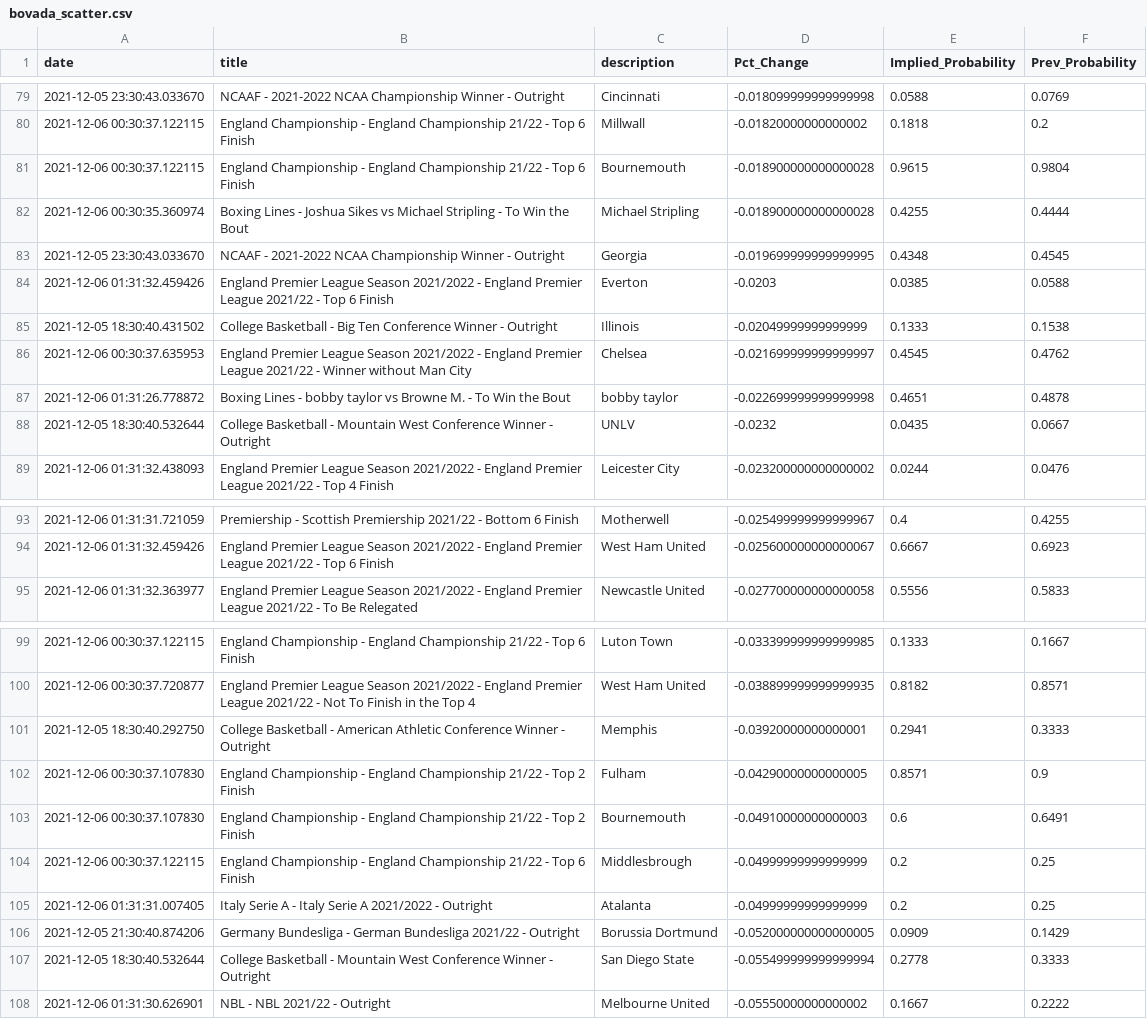
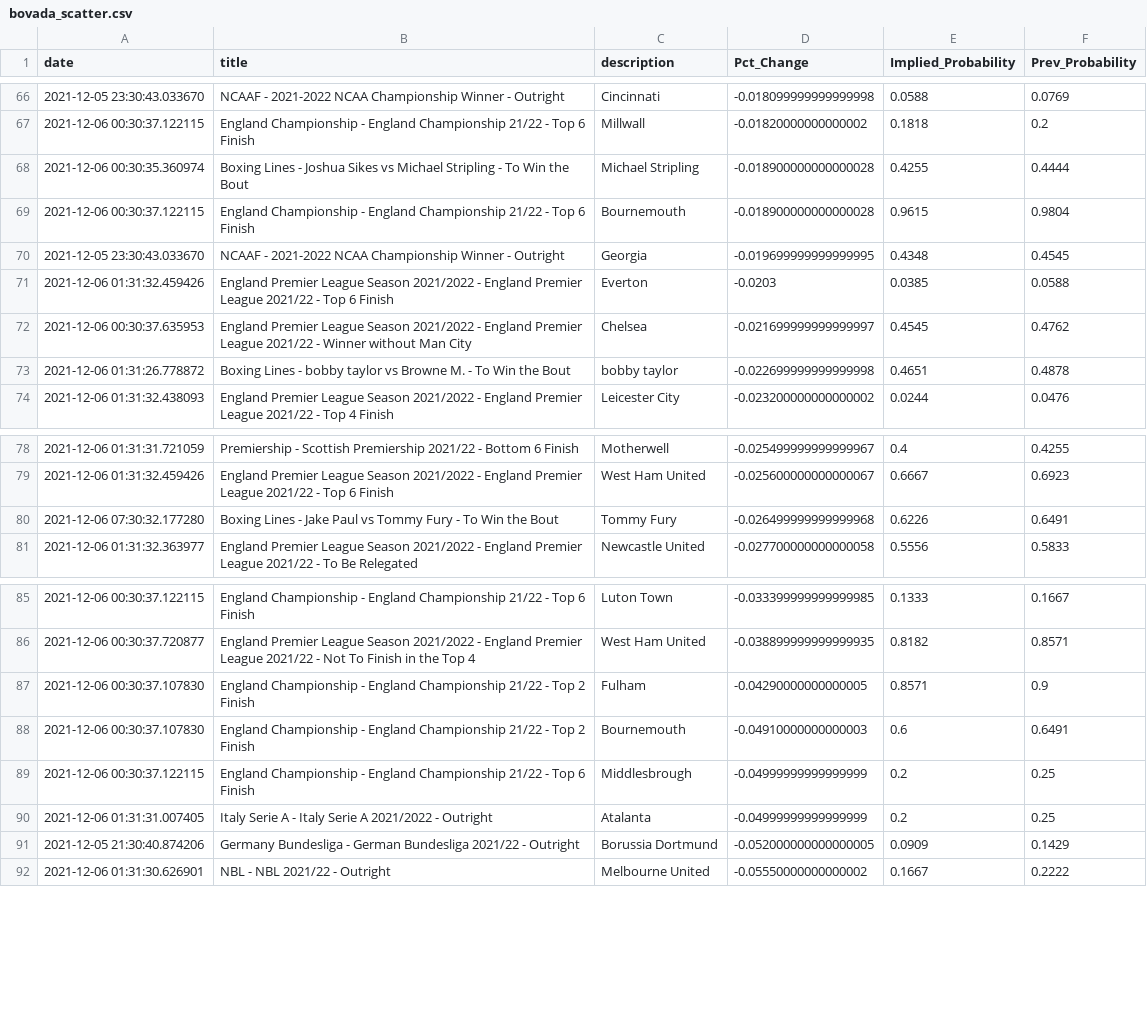
Before and after one commit to aaroncolesmith/bovada, a CSV file: bovada_scatter.csv, drawn as a sheet; only a part is shown, gaps mark what is left out; the diff covers the shown part only.

```diff
--- a/bovada_scatter.csv
+++ b/bovada_scatter.csv
@@ -80,10 +67,8 @@ date,title,description,Pct_Change,Implied_Probability,Prev_Probability
 2021-12-06 00:30:37.122115,England Championship - England Championship 21/22 - Top 6 Finish,Millwall,-0.01820000000000002,0.1818,0.2
+2021-12-06 00:30:35.360974,Boxing Lines - Joshua Sikes vs Michael Stripling - To Win the Bout,Michael Stripling,-0.018900000000000028,0.4255,0.4444
 2021-12-06 00:30:37.122115,England Championship - England Championship 21/22 - Top 6 Finish,Bournemouth,-0.018900000000000028,0.9615,0.9804
-2021-12-06 00:30:35.360974,Boxing Lines - Joshua Sikes vs Michael Stripling - To Win the Bout,Michael Stripling,-0.018900000000000028,0.4255,0.4444
 2021-12-05 23:30:43.033670,NCAAF - 2021-2022 NCAA Championship Winner - Outright,Georgia,-0.019699999999999995,0.4348,0.4545
 2021-12-06 01:31:32.459426,England Premier League Season 2021/2022 - England Premier League 2021/22 - Top 6 Finish,Everton,-0.0203,0.0385,0.0588
-2021-12-05 18:30:40.431502,College Basketball - Big Ten Conference Winner - Outright,Illinois,-0.02049999999999999,0.1333,0.1538
 2021-12-06 00:30:37.635953,England Premier League Season 2021/2022 - England Premier League 2021/22 - Winner without Man City,Chelsea,-0.021699999999999997,0.4545,0.4762
 2021-12-06 01:31:26.778872,Boxing Lines - bobby taylor vs Browne M. - To Win the Bout,bobby taylor,-0.022699999999999998,0.4651,0.4878
-2021-12-05 18:30:40.532644,College Basketball - Mountain West Conference  Winner - Outright,UNLV,-0.0232,0.0435,0.0667
 2021-12-06 01:31:32.438093,England Premier League Season 2021/2022 - England Premier League 2021/22 - Top 4 Finish,Leicester City,-0.023200000000000002,0.0244,0.0476
@@ -94,2 +79,3 @@ date,title,description,Pct_Change,Implied_Probability,Prev_Probability
 2021-12-06 01:31:32.459426,England Premier League Season 2021/2022 - England Premier League 2021/22 - Top 6 Finish,West Ham United,-0.025600000000000067,0.6667,0.6923
+2021-12-06 07:30:32.177280,Boxing Lines - Jake Paul vs Tommy Fury - To Win the Bout,Tommy Fury,-0.026499999999999968,0.6226,0.6491
 2021-12-06 01:31:32.363977,England Premier League Season 2021/2022 - England Premier League 2021/22 - To Be Relegated,Newcastle United,-0.027700000000000058,0.5556,0.5833
@@ -100,3 +86,2 @@ date,title,description,Pct_Change,Implied_Probability,Prev_Probability
 2021-12-06 00:30:37.720877,England Premier League Season 2021/2022 - England Premier League 2021/22 - Not To Finish in the Top 4,West Ham United,-0.038899999999999935,0.8182,0.8571
-2021-12-05 18:30:40.292750,College Basketball - American Athletic Conference Winner - Outright,Memphis,-0.03920000000000001,0.2941,0.3333
 2021-12-06 00:30:37.107830,England Championship - England Championship 21/22 - Top 2 Finish,Fulham,-0.04290000000000005,0.8571,0.9
@@ -106,3 +91,2 @@ date,title,description,Pct_Change,Implied_Probability,Prev_Probability
 2021-12-05 21:30:40.874206,Germany Bundesliga - German Bundesliga 2021/22 - Outright,Borussia Dortmund,-0.052000000000000005,0.0909,0.1429
-2021-12-05 18:30:40.532644,College Basketball - Mountain West Conference  Winner - Outright,San Diego State,-0.055499999999999994,0.2778,0.3333
 2021-12-06 01:31:30.626901,NBL - NBL 2021/22 - Outright,Melbourne United,-0.05550000000000002,0.1667,0.2222
```
Also changed, not shown: 6 added rows, 19 removed rows and 2 moved rows elsewhere in this file.
